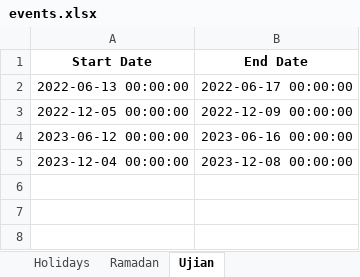
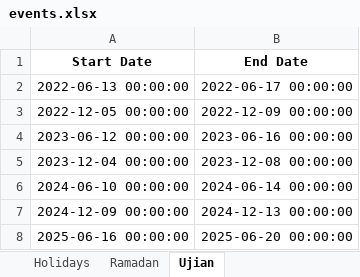
Before and after one commit to SeekerKids/forecast-prophet-kp, an Excel workbook: events.xlsx, sheet Ujian, drawn as a sheet; values as stored, in another font and other column widths than the file's, no borders; the diff names each change by its address in the sheet, - before the commit and + after, or states it on an @@ line.

```diff
--- a/events.xlsx (sheet Ujian)
+++ b/events.xlsx (sheet Ujian)
+row 6: 2024-06-10 00:00:00 | 2024-06-14 00:00:00
+row 7: 2024-12-09 00:00:00 | 2024-12-13 00:00:00
+row 8: 2025-06-16 00:00:00 | 2025-06-20 00:00:00
```
Also changed, not shown: sheet Holidays, sheet Ramadan, 6 other files.
